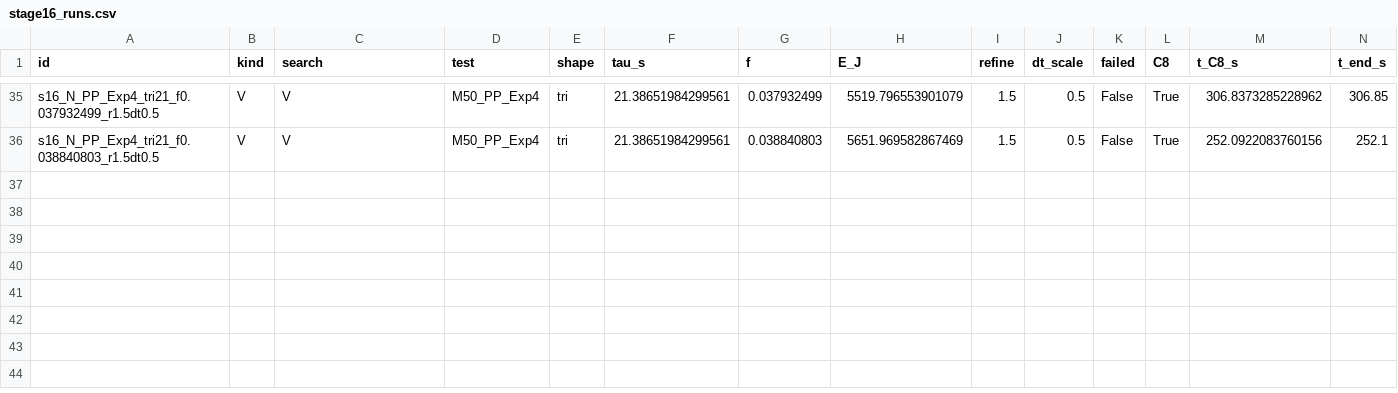
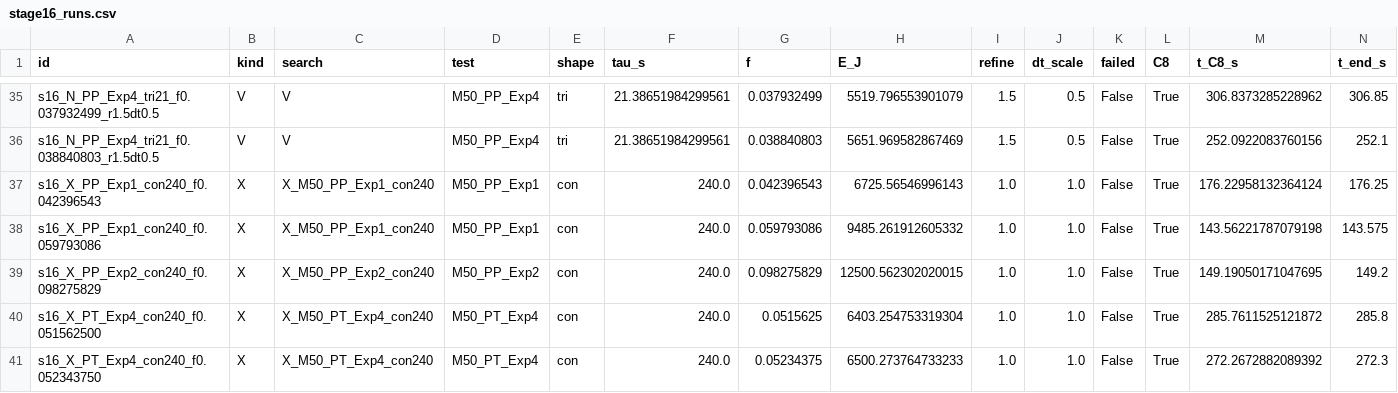
Before and after one commit to siddharth161204-wq/m50-neighbour-onset-kinetics, a CSV file: results/stage16_runs.csv, drawn as a sheet; only a part is shown, gaps mark what is left out; rows hold the shown columns only; the diff names each change by its address in the sheet, - before the commit and + after, or states it on an @@ line.

```diff
--- a/results/stage16_runs.csv
+++ b/results/stage16_runs.csv
+row 37: s16_X_PP_Exp1_con240_f0.042396543 | X | X_M50_PP_Exp1_con240 | M50_PP_Exp1 | con | 240.0 | 0.042396543 | 6725.56546996143 | 1.0 | 1.0 | False | True | 176.22958132364124 | 176.25
+row 38: s16_X_PP_Exp1_con240_f0.059793086 | X | X_M50_PP_Exp1_con240 | M50_PP_Exp1 | con | 240.0 | 0.059793086 | 9485.261912605332 | 1.0 | 1.0 | False | True | 143.56221787079198 | 143.575
+row 39: s16_X_PP_Exp2_con240_f0.098275829 | X | X_M50_PP_Exp2_con240 | M50_PP_Exp2 | con | 240.0 | 0.098275829 | 12500.562302020015 | 1.0 | 1.0 | False | True | 149.19050171047695 | 149.2
+row 40: s16_X_PT_Exp4_con240_f0.051562500 | X | X_M50_PT_Exp4_con240 | M50_PT_Exp4 | con | 240.0 | 0.0515625 | 6403.254753319304 | 1.0 | 1.0 | False | True | 285.7611525121872 | 285.8
+row 41: s16_X_PT_Exp4_con240_f0.052343750 | X | X_M50_PT_Exp4_con240 | M50_PT_Exp4 | con | 240.0 | 0.05234375 | 6500.273764733233 | 1.0 | 1.0 | False | True | 272.2672882089392 | 272.3
```
Also changed, not shown: results/stage16_needs.csv, 10 other files.
